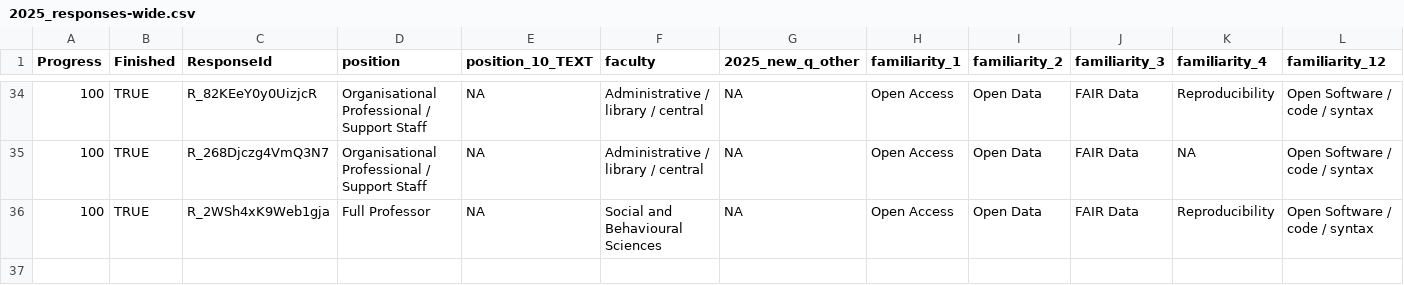
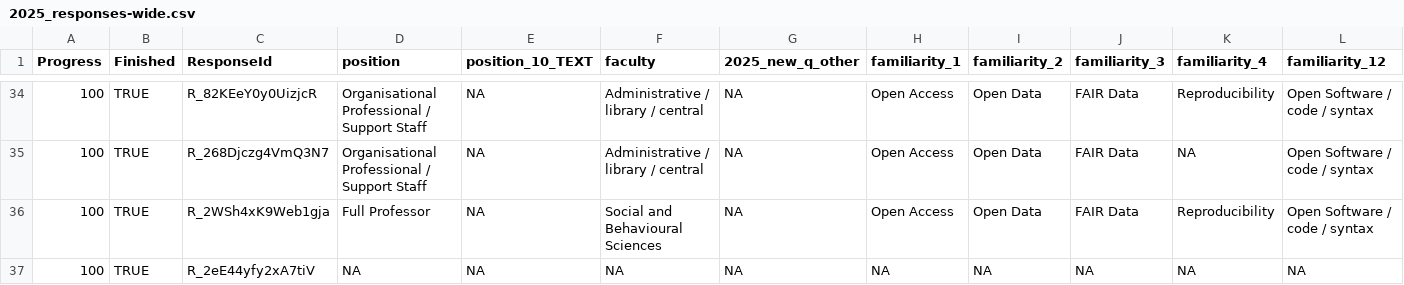
Before and after one commit to bbartholdy/os-survey-unileiden, a CSV file: data/2025_responses-wide.csv, drawn as a sheet; only a part is shown, gaps mark what is left out; rows hold the shown columns only; the diff names each change by its address in the sheet, - before the commit and + after, or states it on an @@ line.

Commit message:
update responses

```diff
--- a/data/2025_responses-wide.csv
+++ b/data/2025_responses-wide.csv
+row 37: 100 | TRUE | R_2eE44yfy2xA7tiV | NA | NA | NA | NA | NA | NA | NA | NA | NA
```
